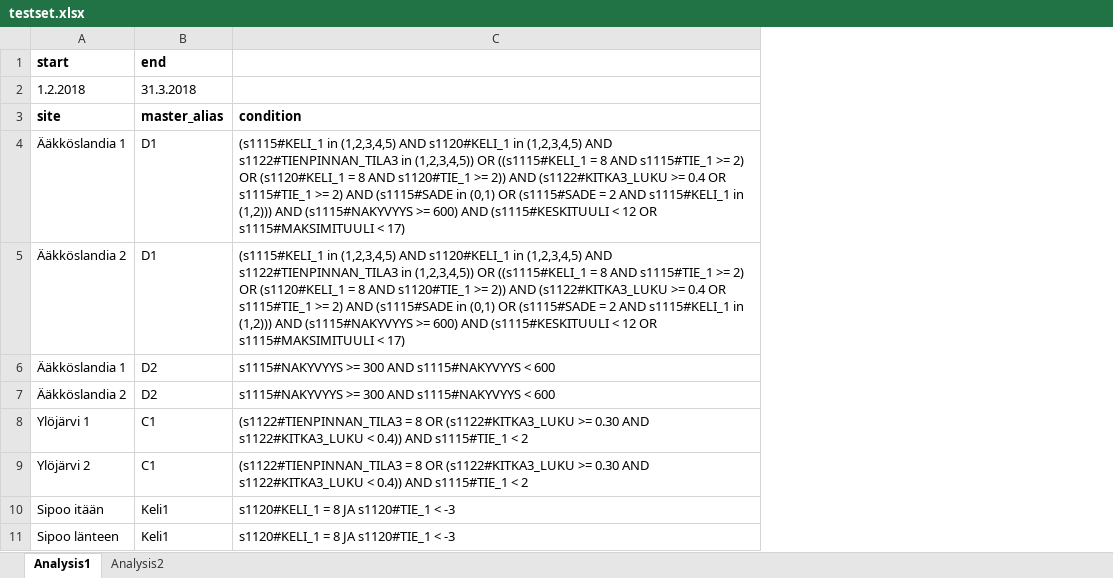
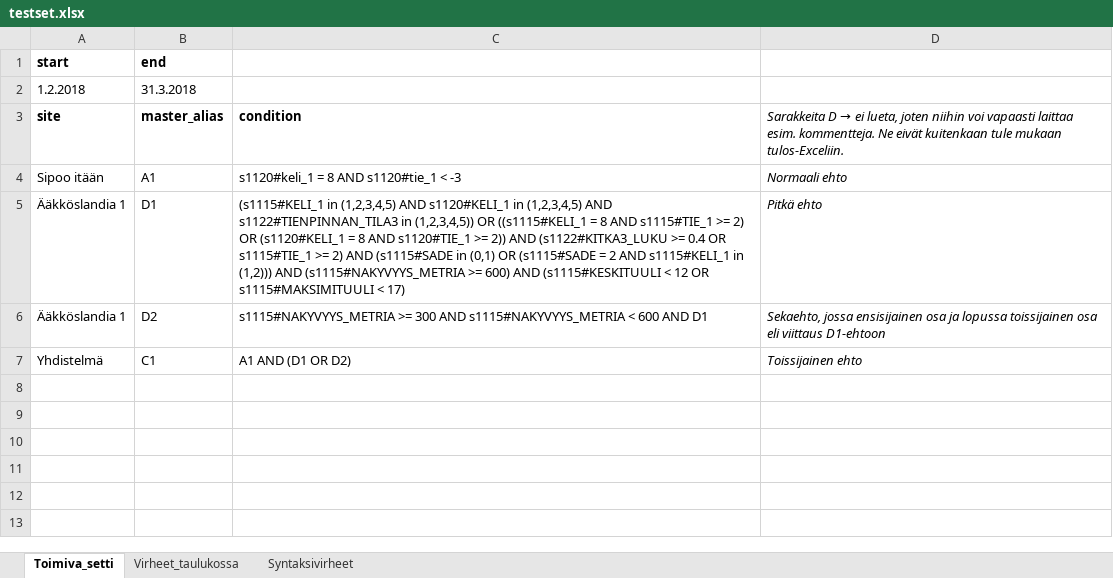
Before and after one commit to webbidevaajat/tsatool-app, an Excel workbook: example_data/testset.xlsx, sheet Toimiva_setti, drawn as a sheet; values as stored, in another font and other column widths than the file's, no borders; removed rows and columns are numbered as before the commit, all else as after; the diff names each change by its address in the sheet, - before the commit and + after, or states it on an @@ line.

Commit message:
Update test input Excel

```diff
--- a/example_data/testset.xlsx (sheet Toimiva_setti)
+++ b/example_data/testset.xlsx (sheet Toimiva_setti)
-sheet tab: Analysis1
+sheet tab: Toimiva_setti
-sheet tab: Analysis2
+sheet tab: Virheet_taulukossa
+sheet tab: Syntaksivirheet
-column C (condition), row 4: (s1115#KELI_1 in (1,2,3,4,5) AND s1120#KELI_1 in (1,2,3,4,5) AND s1122#TIENPINNAN_TILA3 in (1,2,3,4,5)) OR ((s1115#KELI_1 = 8 AND s1115#TIE_1 >= 2) OR (s1120#KELI_1 = 8 AND s1120#TIE_1 >= 2)) AND (s1122#KITKA3_LUKU >= 0.4 OR s1115#TIE_1 >= 2) AND (s1115#SADE in (0,1) OR (s1115#SADE = 2 AND s1115#KELI_1 in (1,2))) AND (s1115#NAKYVYYS >= 600) AND (s1115#KESKITUULI < 12 OR s1115#MAKSIMITUULI < 17); row 6: s1115#NAKYVYYS >= 300 AND s1115#NAKYVYYS < 600; row 8: (s1122#TIENPINNAN_TILA3 = 8 OR (s1122#KITKA3_LUKU >= 0.30 AND s1122#KITKA3_LUKU < 0.4)) AND s1115#TIE_1 < 2
+column C (condition), rows 5-7: (s1115#KELI_1 in (1,2,3,4,5) AND s1120#KELI_1 in (1,2,3,4,5) AND s1122#TIENPINNAN_TILA3 in (1,2,3,4,5)) OR ((s1115#KELI_1 = 8 AND s1115#TIE_1 >= 2) OR (s1120#KELI_1 = 8 AND s1120#TIE_1 >= 2)) AND (s1122#KITKA3_LUKU >= 0.4 OR s1115#TIE_1 >= 2) AND (s1115#SADE in (0,1) OR (s1115#SADE = 2 AND s1115#KELI_1 in (1,2))) AND (s1115#NAKYVYYS_METRIA >= 600) AND (s1115#KESKITUULI < 12 OR s1115#MAKSIMITUULI < 17) | s1115#NAKYVYYS_METRIA >= 300 AND s1115#NAKYVYYS_METRIA < 600 AND D1 | A1 AND (D1 OR D2)
+column D, row 3: Sarakkeita D → ei lueta, joten niihin voi vapaasti laittaa esim. kommentteja. Ne eivät kuitenkaan tule mukaan tulos-Exceliin.; rows 5-7: Pitkä ehto | Sekaehto, jossa ensisijainen osa ja lopussa toissijainen osa eli viittaus D1-ehtoon | Toissijainen ehto
+row 4: Sipoo itään | A1 | s1120#keli_1 = 8 AND s1120#tie_1 < -3 | Normaali ehto
-row 5: Ääkköslandia 2 | D1 | (s1115#KELI_1 in (1,2,3,4,5) AND s1120#KELI_1 in (1,2,3,4,5) AND s1122#TIENPINNAN_TILA3 in (1,2,3,4,5)) OR ((s1115#KELI_1 = 8 AND s1115#TIE_1 >= 2) OR (s1120#KELI_1 = 8 AND s1120#TIE_1 >= 2)) AND (s1122#KITKA3_LUKU >= 0.4 OR s1115#TIE_1 >= 2) AND (s1115#SADE in (0,1) OR (s1115#SADE = 2 AND s1115#KELI_1 in (1,2))) AND (s1115#NAKYVYYS >= 600) AND (s1115#KESKITUULI < 12 OR s1115#MAKSIMITUULI < 17)
-row 7: Ääkköslandia 2 | D2 | s1115#NAKYVYYS >= 300 AND s1115#NAKYVYYS < 600
-A7 (site): Ylöjärvi 1
+A7 (site): Yhdistelmä
-row 9: Ylöjärvi 2 | C1 | (s1122#TIENPINNAN_TILA3 = 8 OR (s1122#KITKA3_LUKU >= 0.30 AND s1122#KITKA3_LUKU < 0.4)) AND s1115#TIE_1 < 2
-row 10: Sipoo itään | Keli1 | s1120#KELI_1 = 8 JA s1120#TIE_1 < -3
-row 11: Sipoo länteen | Keli1 | s1120#KELI_1 = 8 JA s1120#TIE_1 < -3
```
Also changed, not shown: sheet Virheet_taulukossa.
